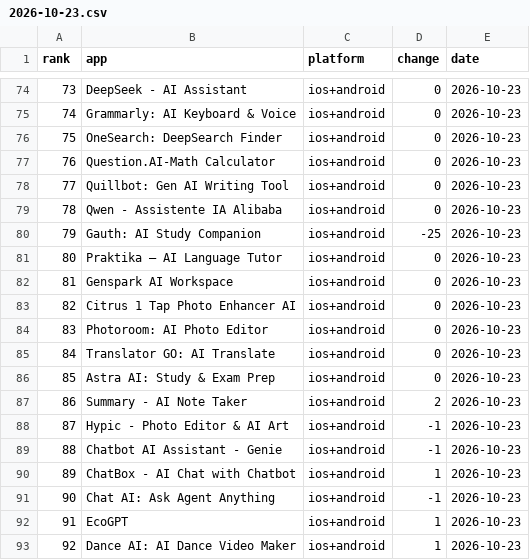
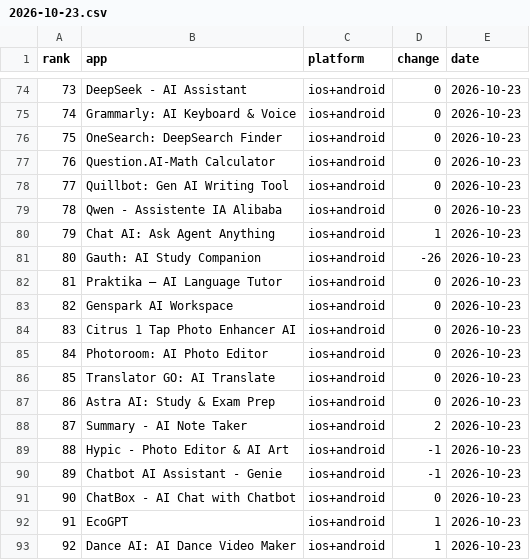
Before and after one commit to lmken/ascension-data, a CSV file: daily/2026-10-23.csv, drawn as a sheet; only a part is shown, gaps mark what is left out; removed rows and columns are numbered as before the commit, all else as after; the diff names each change by its address in the sheet, - before the commit and + after, or states it on an @@ line.

```diff
--- a/daily/2026-10-23.csv
+++ b/daily/2026-10-23.csv
+row 80: 79 | Chat AI: Ask Agent Anything | ios+android | 1 | 2026-10-23
@@ column A (rank) renumbered between rows 81 and 91 @@
-D81 (change): -25
+D81 (change): -26
-D91 (change): 1
+D91 (change): 0
-row 91: 90 | Chat AI: Ask Agent Anything | ios+android | -1 | 2026-10-23
```
Also changed, not shown: daily/2026-10-22.csv, daily/2026-10-27.csv, 24 other files.
